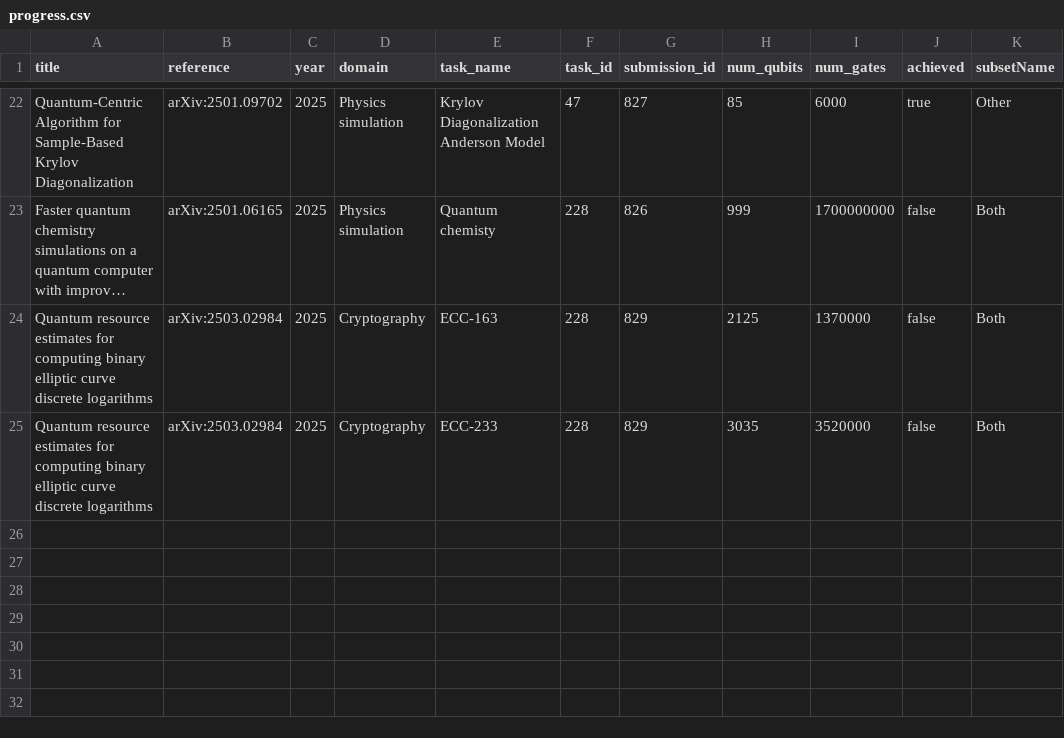
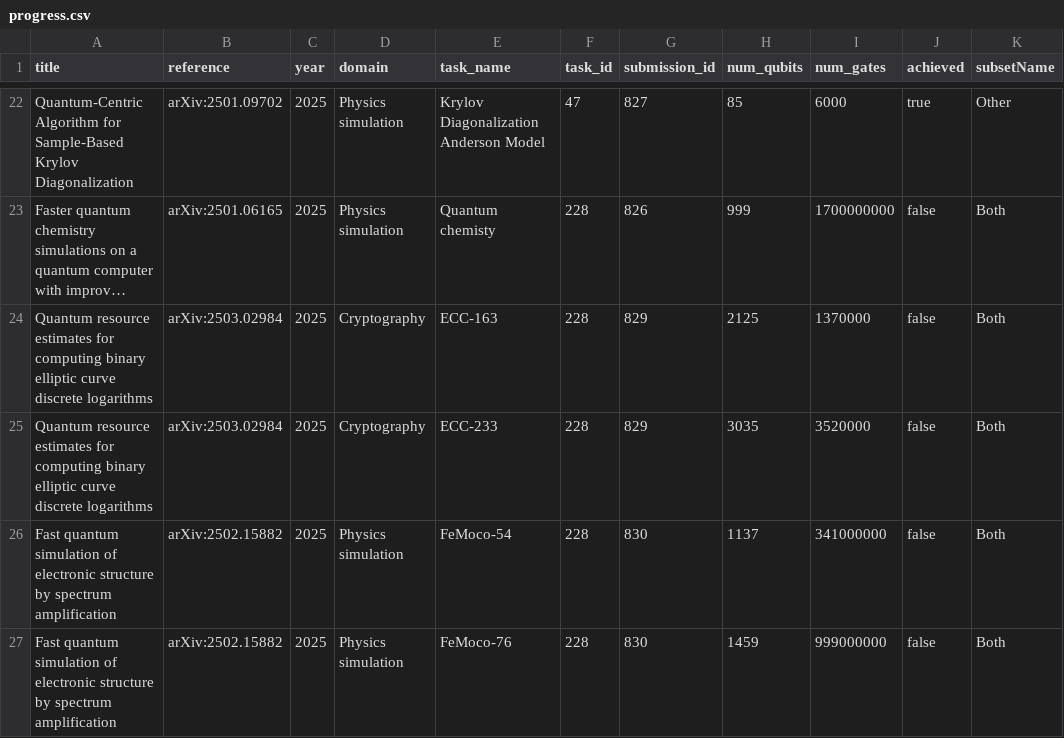
Before and after one commit to unitaryfund/metriq-app, a CSV file: src/progress.csv, drawn as a sheet; only a part is shown, gaps mark what is left out; long unchanged cells end in …; the diff names each change by its address in the sheet, - before the commit and + after, or states it on an @@ line.

Commit message:
new resource estimates for ground state
Add resource estimates from https://arxiv.org/abs/2502.15882

```diff
--- a/src/progress.csv
+++ b/src/progress.csv
+row 26: Fast quantum simulation of electronic structure by spectrum amplification | arXiv:2502.15882 | 2025 | Physics simulation | FeMoco-54 | 228 | 830 | 1137 | 341000000 | false | Both
+row 27: Fast quantum simulation of electronic structure by spectrum amplification | arXiv:2502.15882 | 2025 | Physics simulation | FeMoco-76 | 228 | 830 | 1459 | 999000000 | false | Both
```
